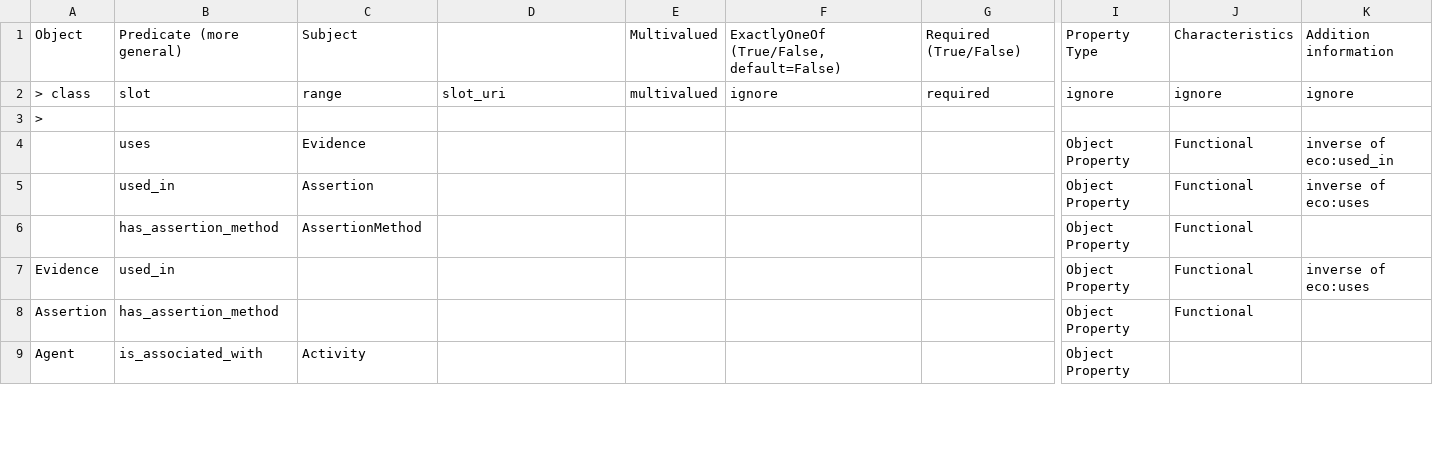
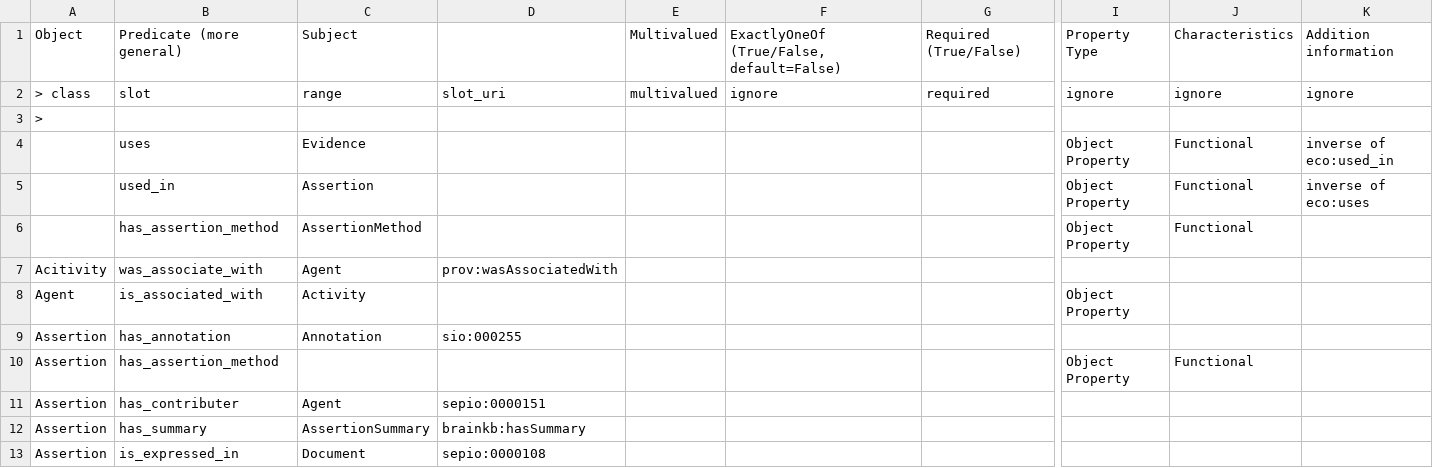
Before and after one commit to brain-bican/models, a TSV file: linkml-schema/source_assertion_evidence/gsheet_output/Relations.tsv, drawn as a sheet; only a part is shown, gaps mark what is left out; removed rows and columns are numbered as before the commit, all else as after; rows hold the shown columns only; the diff covers the shown part only; the diff names each change by its address in the sheet, - before the commit and + after, or states it on an @@ line.

Commit message:
Generate new version of the linkml model for assertion_evidence

```diff
--- a/linkml-schema/source_assertion_evidence/gsheet_output/Relations.tsv
+++ b/linkml-schema/source_assertion_evidence/gsheet_output/Relations.tsv
-row 7: Evidence | used_in |  |  |  |  |  | Object Property | Functional | inverse of eco:uses
+row 7: Acitivity | was_associate_with | Agent | prov:wasAssociatedWith
@@ row 9 moved to row 8: Agent @@
+row 9: Assertion | has_annotation | Annotation | sio:000255
+row 11: Assertion | has_contributer | Agent | sepio:0000151
+row 12: Assertion | has_summary | AssertionSummary | brainkb:hasSummary
+row 13: Assertion | is_expressed_in | Document | sepio:0000108
```
Also changed, not shown: 5 added rows, 1 removed row and 6 edited cells elsewhere in this file, linkml-schema/source_assertion_evidence/gsheet_output/Classes.tsv, linkml-schema/source_assertion_evidence/gsheet_output/Prefixes.tsv, 3 other files.
